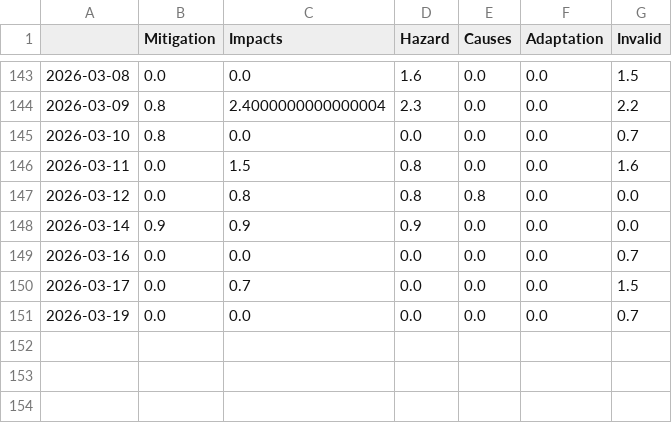
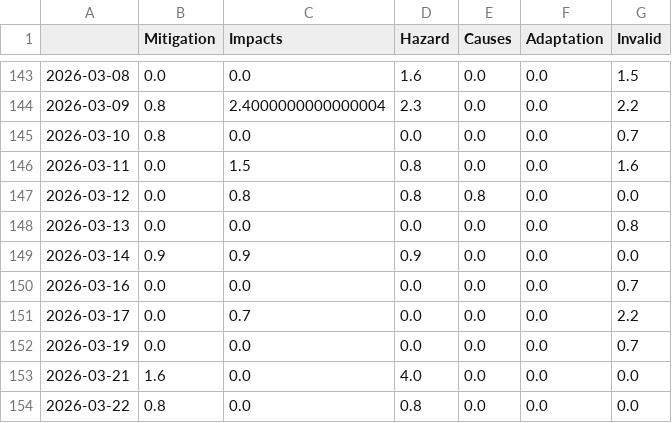
Before and after one commit to MarcoL95-news/avalancheIsComing, a CSV file: csv/topics_date.csv, drawn as a sheet; only a part is shown, gaps mark what is left out.

```diff
--- a/csv/topics_date.csv
+++ b/csv/topics_date.csv
@@ -147,5 +147,8 @@
 2026-03-12,0.0,0.8,0.8,0.8,0.0,0.0
+2026-03-13,0.0,0.0,0.0,0.0,0.0,0.8
 2026-03-14,0.9,0.9,0.9,0.0,0.0,0.0
 2026-03-16,0.0,0.0,0.0,0.0,0.0,0.7
-2026-03-17,0.0,0.7,0.0,0.0,0.0,1.5
+2026-03-17,0.0,0.7,0.0,0.0,0.0,2.2
 2026-03-19,0.0,0.0,0.0,0.0,0.0,0.7
+2026-03-21,1.6,0.0,4.0,0.0,0.0,0.0
+2026-03-22,0.8,0.0,0.8,0.0,0.0,0.0
```
Also changed, not shown: 8 other files.
